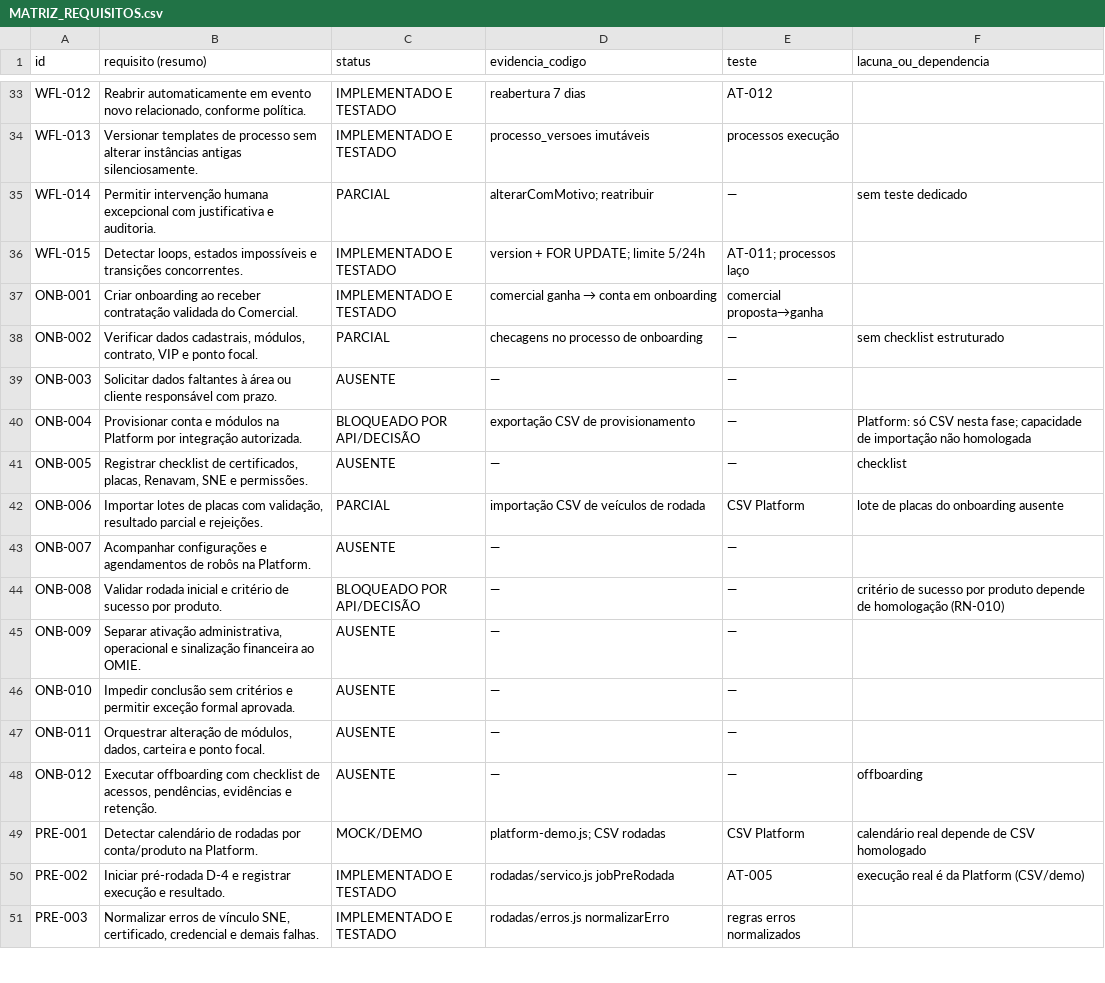
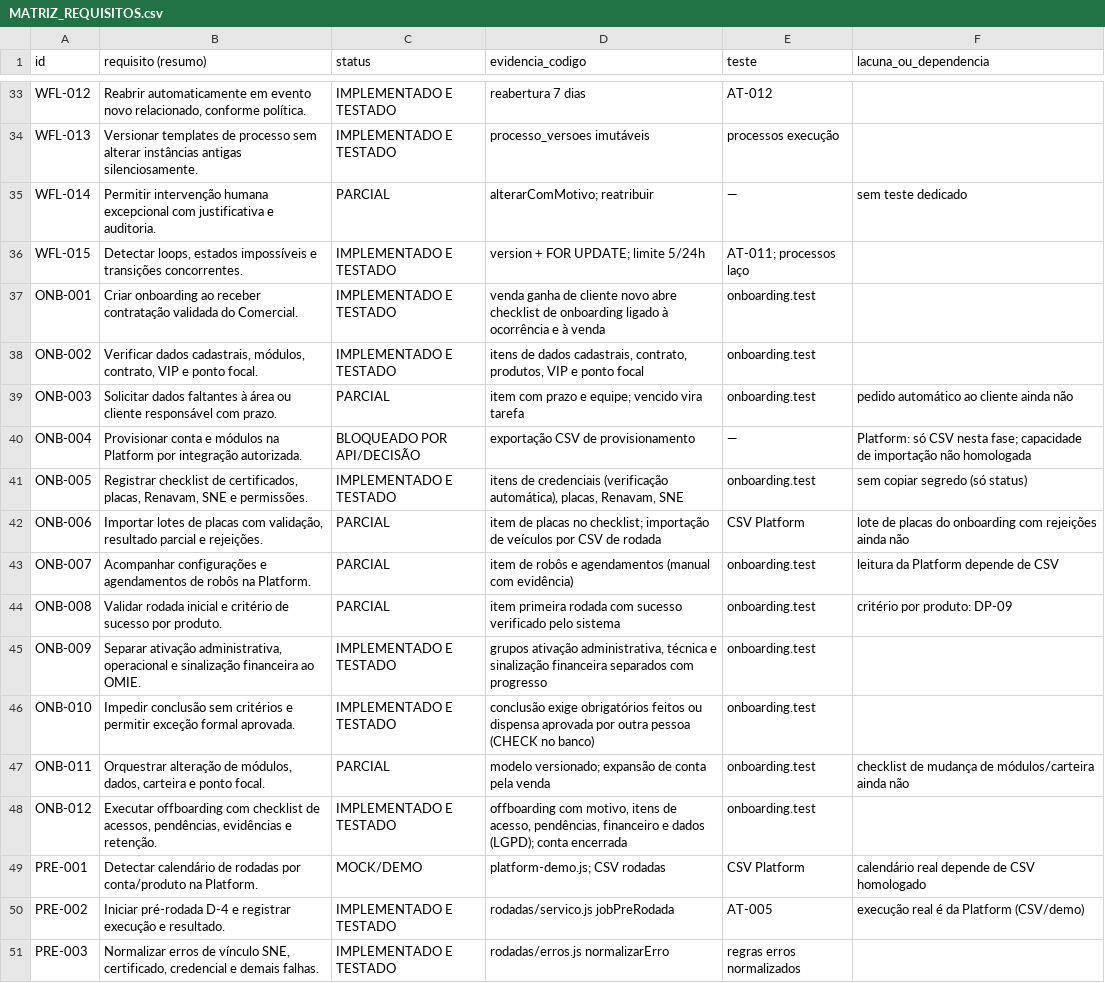
Before and after one commit to rodrigaomenezes/geral, a CSV file: brobot/sinapse/docs/auditoria/MATRIZ_REQUISITOS.csv, drawn as a sheet; only a part is shown, gaps mark what is left out; the diff covers the shown part only.

```diff
--- a/brobot/sinapse/docs/auditoria/MATRIZ_REQUISITOS.csv
+++ b/brobot/sinapse/docs/auditoria/MATRIZ_REQUISITOS.csv
@@ -36,14 +36,14 @@ WFL-014;Permitir intervenção humana excepcional com justificativa e auditoria.
 WFL-015;Detectar loops, estados impossíveis e transições concorrentes.;IMPLEMENTADO E TESTADO;"version + FOR UPDATE; limite 5/24h";"AT-011; processos laço";
-ONB-001;Criar onboarding ao receber contratação validada do Comercial.;IMPLEMENTADO E TESTADO;comercial ganha → conta em onboarding;comercial proposta→ganha;
-ONB-002;Verificar dados cadastrais, módulos, contrato, VIP e ponto focal.;PARCIAL;checagens no processo de onboarding;—;sem checklist estruturado
-ONB-003;Solicitar dados faltantes à área ou cliente responsável com prazo.;AUSENTE;—;—;
+ONB-001;Criar onboarding ao receber contratação validada do Comercial.;IMPLEMENTADO E TESTADO;venda ganha de cliente novo abre checklist de onboarding ligado à ocorrência e à venda;onboarding.test;
+ONB-002;Verificar dados cadastrais, módulos, contrato, VIP e ponto focal.;IMPLEMENTADO E TESTADO;itens de dados cadastrais, contrato, produtos, VIP e ponto focal;onboarding.test;
+ONB-003;Solicitar dados faltantes à área ou cliente responsável com prazo.;PARCIAL;"item com prazo e equipe; vencido vira tarefa";onboarding.test;pedido automático ao cliente ainda não
 ONB-004;Provisionar conta e módulos na Platform por integração autorizada.;BLOQUEADO POR API/DECISÃO;exportação CSV de provisionamento;—;"Platform: só CSV nesta fase; capacidade de importação não homologada"
-ONB-005;Registrar checklist de certificados, placas, Renavam, SNE e permissões.;AUSENTE;—;—;checklist
-ONB-006;Importar lotes de placas com validação, resultado parcial e rejeições.;PARCIAL;importação CSV de veículos de rodada;CSV Platform;lote de placas do onboarding ausente
-ONB-007;Acompanhar configurações e agendamentos de robôs na Platform.;AUSENTE;—;—;
-ONB-008;Validar rodada inicial e critério de sucesso por produto.;BLOQUEADO POR API/DECISÃO;—;—;critério de sucesso por produto depende de homologação (RN-010)
-ONB-009;Separar ativação administrativa, operacional e sinalização financeira ao OMIE.;AUSENTE;—;—;
-ONB-010;Impedir conclusão sem critérios e permitir exceção formal aprovada.;AUSENTE;—;—;
-ONB-011;Orquestrar alteração de módulos, dados, carteira e ponto focal.;AUSENTE;—;—;
-ONB-012;Executar offboarding com checklist de acessos, pendências, evidências e retenção.;AUSENTE;—;—;offboarding
+ONB-005;Registrar checklist de certificados, placas, Renavam, SNE e permissões.;IMPLEMENTADO E TESTADO;itens de credenciais (verificação automática), placas, Renavam, SNE;onboarding.test;sem copiar segredo (só status)
+ONB-006;Importar lotes de placas com validação, resultado parcial e rejeições.;PARCIAL;"item de placas no checklist; importação de veículos por CSV de rodada";CSV Platform;lote de placas do onboarding com rejeições ainda não
+ONB-007;Acompanhar configurações e agendamentos de robôs na Platform.;PARCIAL;item de robôs e agendamentos (manual com evidência);onboarding.test;leitura da Platform depende de CSV
+ONB-008;Validar rodada inicial e critério de sucesso por produto.;PARCIAL;item primeira rodada com sucesso verificado pelo sistema;onboarding.test;critério por produto: DP-09
+ONB-009;Separar ativação administrativa, operacional e sinalização financeira ao OMIE.;IMPLEMENTADO E TESTADO;grupos ativação administrativa, técnica e sinalização financeira separados com progresso;onboarding.test;
+ONB-010;Impedir conclusão sem critérios e permitir exceção formal aprovada.;IMPLEMENTADO E TESTADO;conclusão exige obrigatórios feitos ou dispensa aprovada por outra pessoa (CHECK no banco);onboarding.test;
+ONB-011;Orquestrar alteração de módulos, dados, carteira e ponto focal.;PARCIAL;"modelo versionado; expansão de conta pela venda";onboarding.test;checklist de mudança de módulos/carteira ainda não
+ONB-012;Executar offboarding com checklist de acessos, pendências, evidências e retenção.;IMPLEMENTADO E TESTADO;"offboarding com motivo, itens de acesso, pendências, financeiro e dados (LGPD); conta encerrada";onboarding.test;
 PRE-001;Detectar calendário de rodadas por conta/produto na Platform.;MOCK/DEMO;"platform-demo.js; CSV rodadas";CSV Platform;calendário real depende de CSV homologado
```
Also changed, not shown: 6 edited cells elsewhere in this file, 16 other files.
